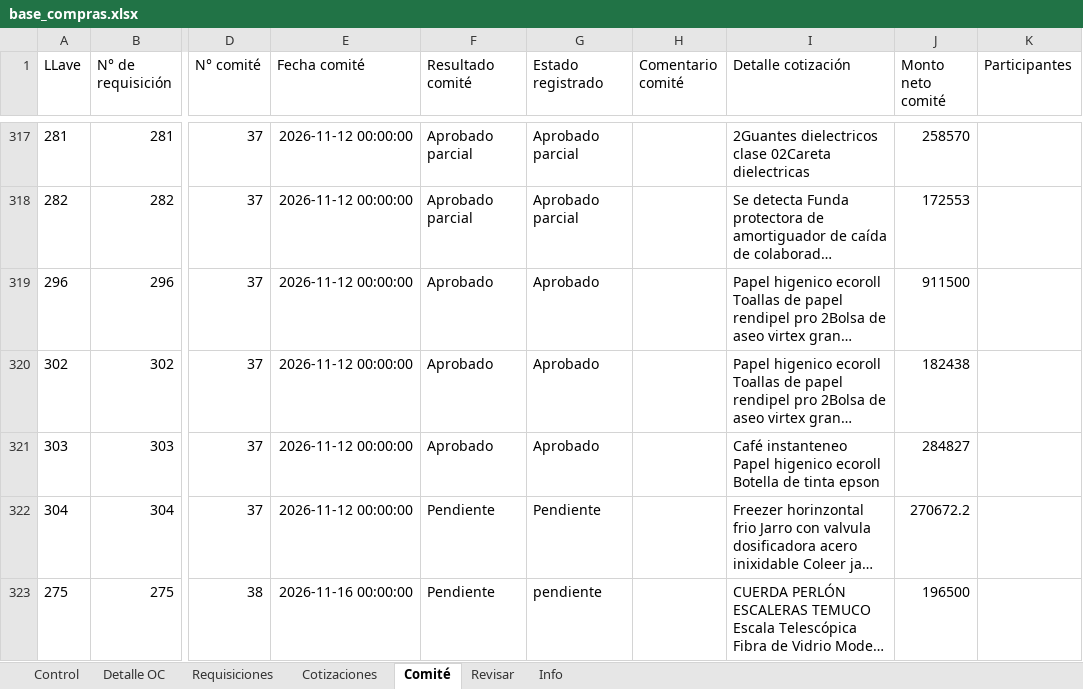
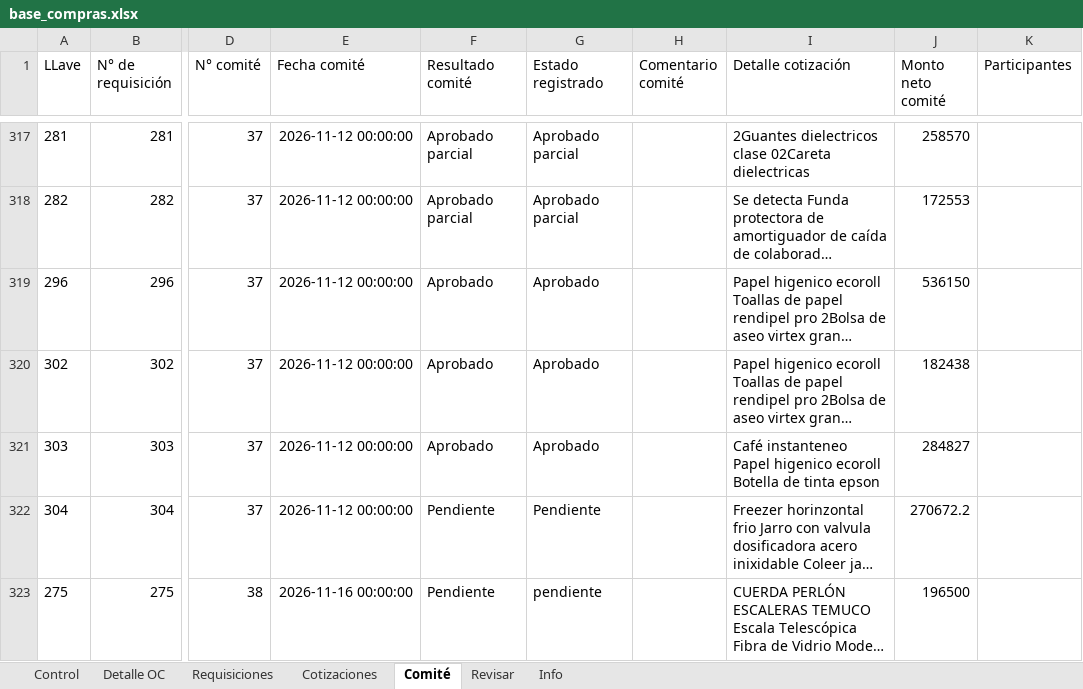
Before and after one commit to RodrigoCay/RequiAA, an Excel workbook: base_compras.xlsx, sheet Comité, drawn as a sheet; only a part is shown, gaps mark what is left out; long unchanged cells end in …; values as stored, in another font and other column widths than the file's, no borders; the diff names each change by its address in the sheet, - before the commit and + after, or states it on an @@ line.

```diff
--- a/base_compras.xlsx (sheet Comité)
+++ b/base_compras.xlsx (sheet Comité)
-J319 (Monto neto comité): 911500
+J319 (Monto neto comité): 536150
```
Also changed, not shown: sheet Control, sheet Cotizaciones, sheet Detalle OC, sheet Requisiciones, sheet Info.
